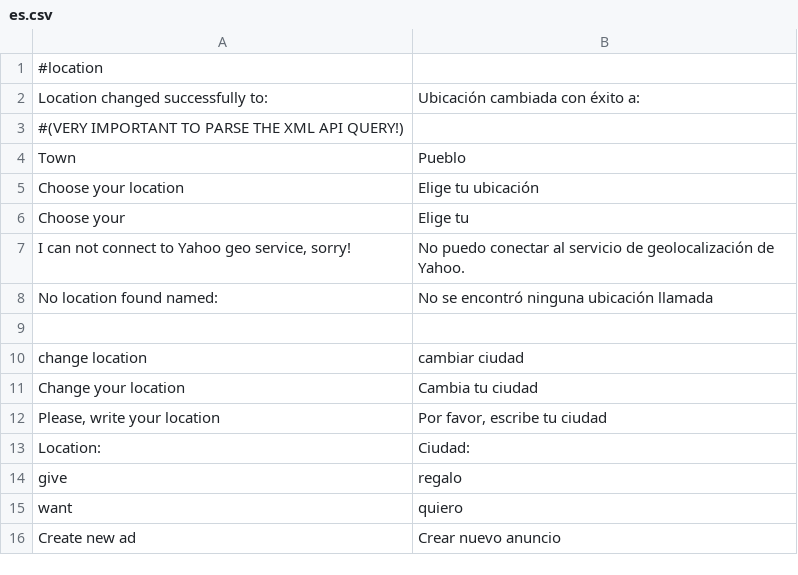
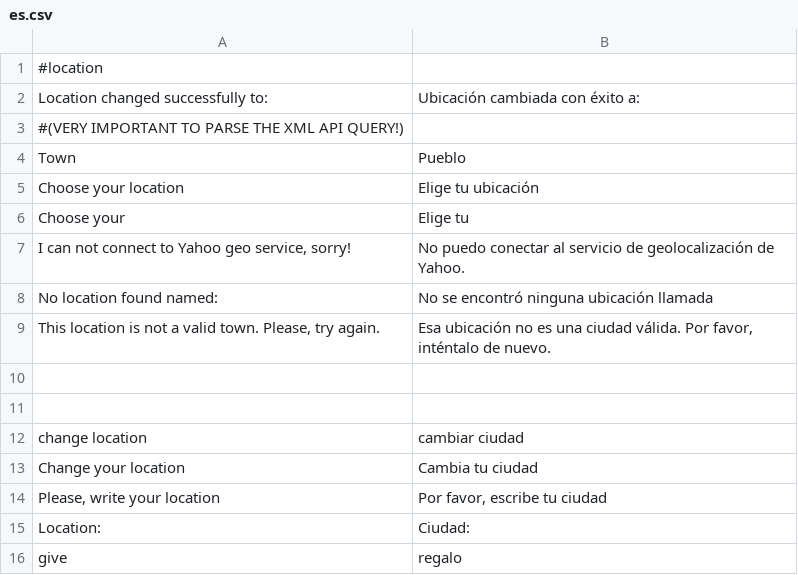
Before and after one commit to alabs/nolotiro, a CSV file: application/languages/es.csv, drawn as a sheet; only a part is shown; the shorter side is filled out with more unchanged rows; the diff names each change by its address in the sheet, - before the commit and + after, or states it on an @@ line.

Commit message:
fixed bug: when woeid is empty , or less than 10, goto location change again to not allow browse invalid or null woeid lists

```diff
--- a/application/languages/es.csv
+++ b/application/languages/es.csv
+row 9: This location is not a valid town. Please, try again. | Esa ubicación no es una ciudad válida. Por favor, inténtalo de nuevo.
+row 10: (empty)
```
Also changed, not shown: 3 other files.
